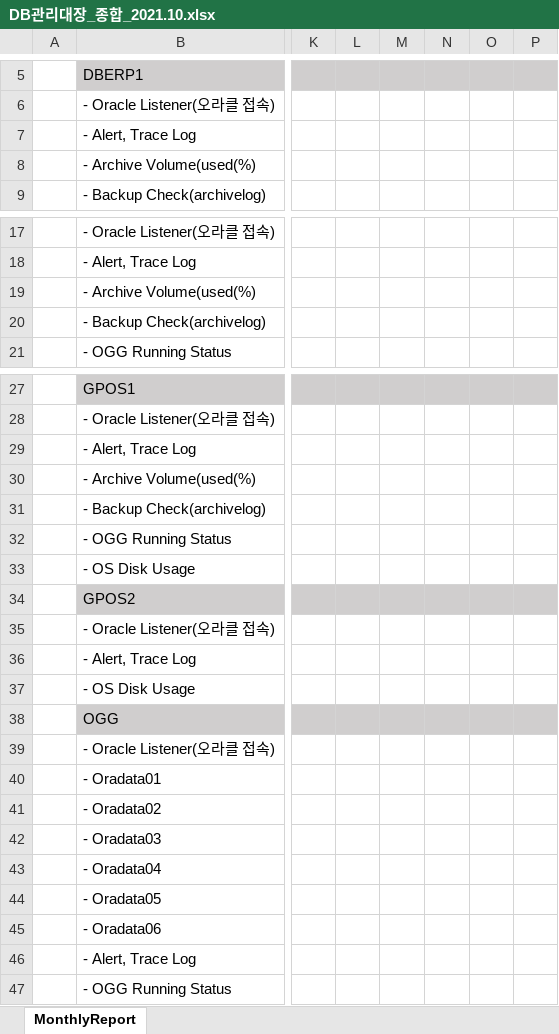
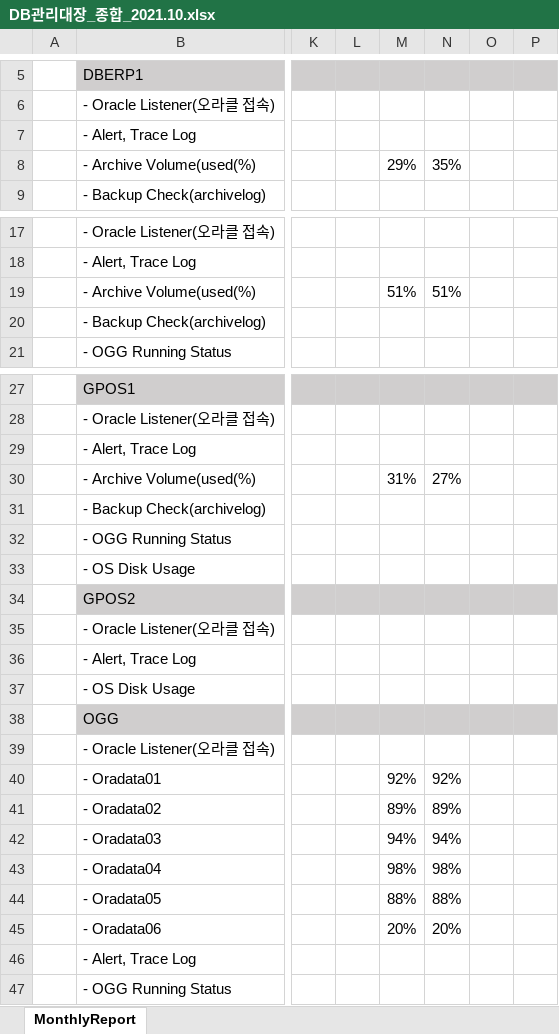
Before and after one commit to Dokyeongyun/DBMonitoring, an Excel workbook: report/DB관리대장_종합_2021.10.xlsx, sheet MonthlyReport, drawn as a sheet; only a part is shown, gaps mark what is left out; values as stored, in another font and other column widths than the file's, no borders; the diff names each change by its address in the sheet, - before the commit and + after, or states it on an @@ line.

```diff
--- a/report/DB관리대장_종합_2021.10.xlsx (sheet MonthlyReport)
+++ b/report/DB관리대장_종합_2021.10.xlsx (sheet MonthlyReport)
-M8: (empty)
+M8: 29%
-N8: (empty)
+N8: 35%
-M19: (empty)
+M19: 51%
-N19: (empty)
+N19: 51%
-M30: (empty)
+M30: 31%
-N30: (empty)
+N30: 27%
-M40: (empty)
+M40: 92%
-N40: (empty)
+N40: 92%
-M41: (empty)
+M41: 89%
-N41: (empty)
+N41: 89%
-M42: (empty)
+M42: 94%
-N42: (empty)
+N42: 94%
-M43: (empty)
+M43: 98%
-N43: (empty)
+N43: 98%
-M44: (empty)
+M44: 88%
-N44: (empty)
+N44: 88%
-M45: (empty)
+M45: 20%
-N45: (empty)
+N45: 20%
```
Also changed, not shown: 13 other files.
